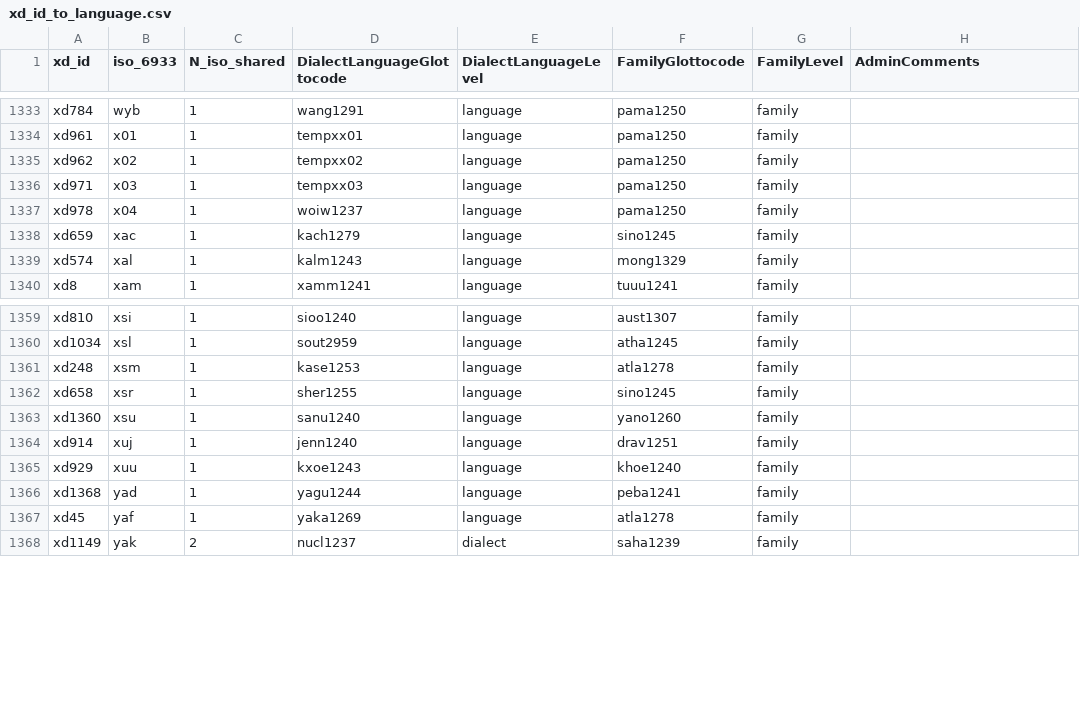
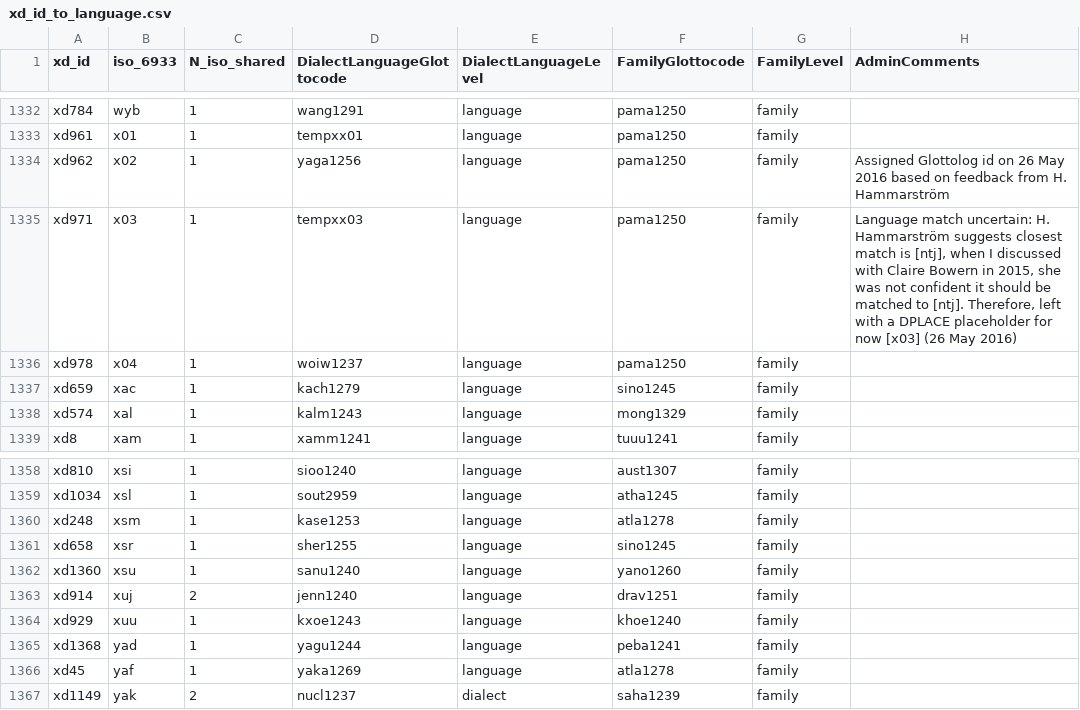
Before and after one commit to D-PLACE/dplace-data, a CSV file: csv/xd_id_to_language.csv, drawn as a sheet; only a part is shown, gaps mark what is left out; the diff covers the shown part only.

Commit message:
Correcting typo, updated xd_id_to_language

```diff
--- a/csv/xd_id_to_language.csv
+++ b/csv/xd_id_to_language.csv
@@ -1334,4 +1334,4 @@ xd784,wyb,1,wang1291,language,pama1250,family,
 xd961,x01,1,tempxx01,language,pama1250,family,
-xd962,x02,1,tempxx02,language,pama1250,family,
-xd971,x03,1,tempxx03,language,pama1250,family,
+xd962,x02,1,yaga1256,language,pama1250,family,Assigned Glottolog id on 26 May 2016 based on feedback from H. Hammarström
+xd971,x03,1,tempxx03,language,pama1250,family,"Language match uncertain: H. Hammarström suggests closest match is [ntj], when I discussed with Claire Bowern in 2015, she was not confident it should be matched to [ntj]. Therefore, left with a DPLACE placeholder for now [x03] (26 May 2016)"
 xd978,x04,1,woiw1237,language,pama1250,family,
@@ -1363,3 +1363,3 @@ xd658,xsr,1,sher1255,language,sino1245,family,
 xd1360,xsu,1,sanu1240,language,yano1260,family,
-xd914,xuj,1,jenn1240,language,drav1251,family,
+xd914,xuj,2,jenn1240,language,drav1251,family,
 xd929,xuu,1,kxoe1243,language,khoe1240,family,
```
Also changed, not shown: 1 removed row and 14 edited cells elsewhere in this file, 1 other file.
